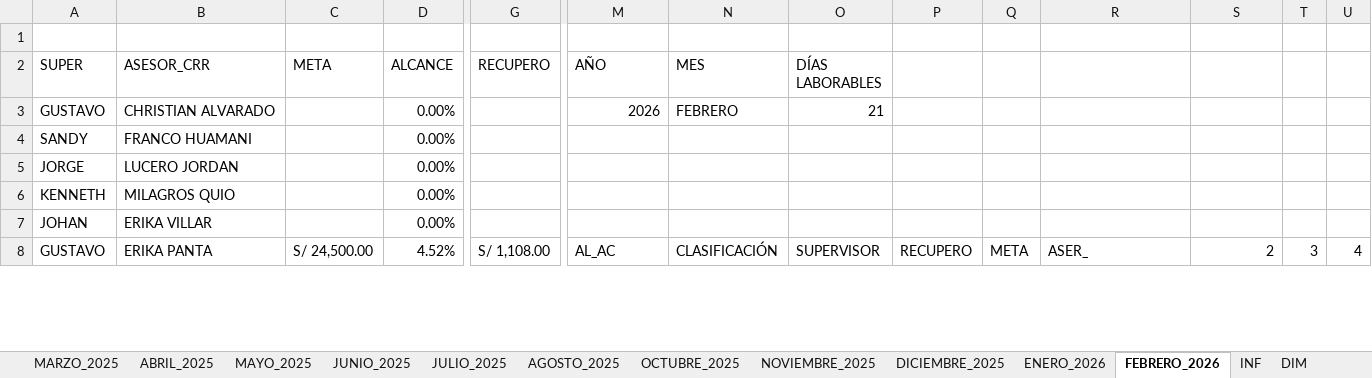
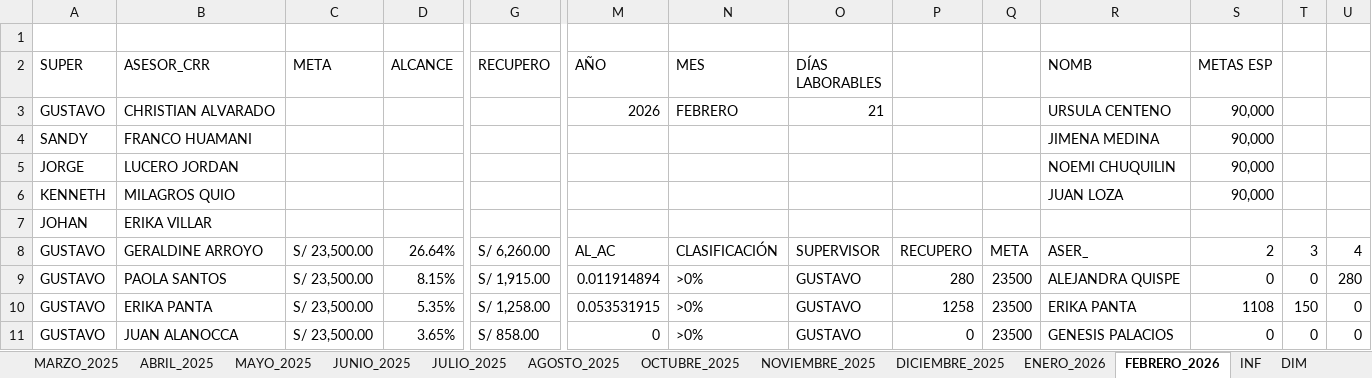
Before and after one commit to jvasquez98/Ranking, an Excel workbook: CS_AVANCE DE ASESORES.xlsx, sheet FEBRERO_2026, drawn as a sheet; only a part is shown, gaps mark what is left out; values as stored, in another font and other column widths than the file's, no cell formats; conditional formats and table styles not drawn; addresses are those after the commit; rows hold the shown columns only; the diff covers the shown part only; the diff names each change by its address in the sheet, - before the commit and + after, or states it on an @@ line.

```diff
--- a/CS_AVANCE DE ASESORES.xlsx (sheet FEBRERO_2026)
+++ b/CS_AVANCE DE ASESORES.xlsx (sheet FEBRERO_2026)
-R2: (empty)
+R2: NOMB
-S2: (empty)
+S2: METAS ESP
-D3:D7 (ALCANCE): 0.00%
+D3:D7 (ALCANCE): (empty)
-R3 (NOMB): (empty)
+R3 (NOMB): URSULA CENTENO
-S3:S6 (METAS ESP): (empty)
+S3:S6 (METAS ESP): 90,000
-R4 (NOMB): (empty)
+R4 (NOMB): JIMENA MEDINA
-R5 (NOMB): (empty)
+R5 (NOMB): NOEMI CHUQUILIN
-R6 (NOMB): (empty)
+R6 (NOMB): JUAN LOZA
+row 8: GUSTAVO | GERALDINE ARROYO | S/ 23,500.00 | 26.64% | S/ 6,260.00 | AL_AC | CLASIFICACIÓN | SUPERVISOR | RECUPERO | META | ASER_ | 2 | 3 | 4
+row 9: GUSTAVO | PAOLA SANTOS | S/ 23,500.00 | 8.15% | S/ 1,915.00 | 0.011914894 | >0% | GUSTAVO | 280 | 23500 | ALEJANDRA QUISPE | 0 | 0 | 280
-C10 (META): S/ 24,500.00
+C10 (META): S/ 23,500.00
-D10 (ALCANCE): 4.52%
+D10 (ALCANCE): 5.35%
-G10 (RECUPERO): S/ 1,108.00
+G10 (RECUPERO): S/ 1,258.00
-M10 (AÑO): AL_AC
+M10 (AÑO): 0.053531915
-N10 (MES): CLASIFICACIÓN
+N10 (MES): >0%
-O10 (DÍAS LABORABLES): SUPERVISOR
+O10 (DÍAS LABORABLES): GUSTAVO
-P10: RECUPERO
+P10: 1258
-Q10: META
+Q10: 23500
-R10 (NOMB): ASER_
+R10 (NOMB): ERIKA PANTA
-S10 (METAS ESP): 2
+S10 (METAS ESP): 1108
-T10: 3
+T10: 150
-U10: 4
+U10: 0
+row 11: GUSTAVO | JUAN ALANOCCA | S/ 23,500.00 | 3.65% | S/ 858.00 | 0 | >0% | GUSTAVO | 0 | 23500 | GENESIS PALACIOS | 0 | 0 | 0
```
Also changed, not shown: 20 added rows, 23 removed rows and 314 edited cells elsewhere in this sheet, sheet CAPA, sheet METAS, cell formats, formulas that keep their value, CS_MARCACIONES.xlsx, 3 other files.
